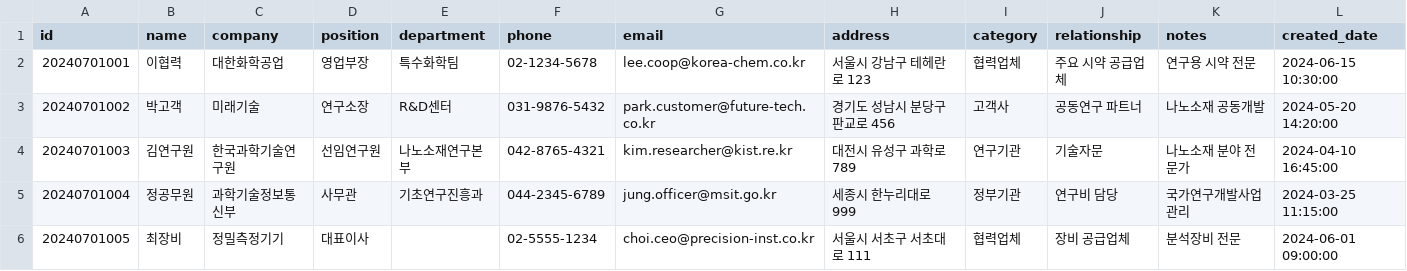
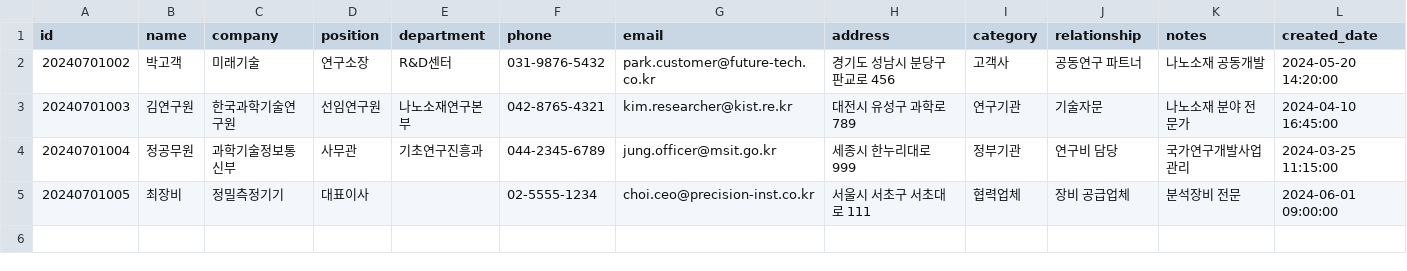
Before and after one commit to csi515/rndcenter, a CSV file: data/contacts.csv, drawn as a sheet.

```diff
--- a/data/contacts.csv
+++ b/data/contacts.csv
@@ -1,3 +1,2 @@
 id,name,company,position,department,phone,email,address,category,relationship,notes,created_date
-20240701001,이협력,대한화학공업,영업부장,특수화학팀,02-1234-5678,lee.coop@korea-chem.co.kr,서울시 강남구 테헤란로 123,협력업체,주요 시약 공급업체,연구용 시약 전문,2024-06-15 10:30:00
 20240701002,박고객,미래기술,연구소장,R&D센터,031-9876-5432,park.customer@future-tech.co.kr,경기도 성남시 분당구 판교로 456,고객사,공동연구 파트너,나노소재 공동개발,2024-05-20 14:20:00
```
Also changed, not shown: 2 other files.
